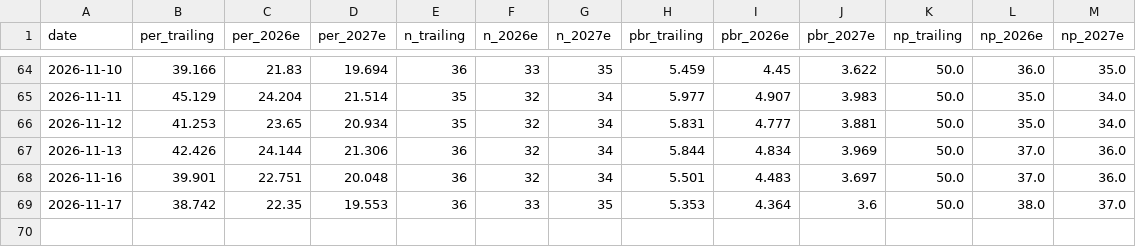
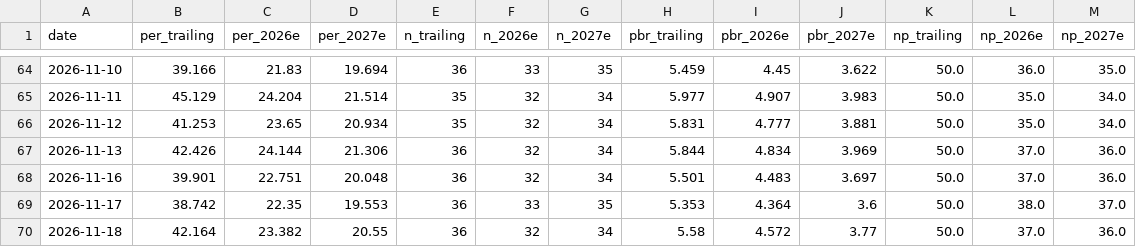
Before and after one commit to joonhakkim/liquidity-dashboard, a CSV file: data/kosdaq_per_tracker.csv, drawn as a sheet; only a part is shown, gaps mark what is left out; the diff names each change by its address in the sheet, - before the commit and + after, or states it on an @@ line.

```diff
--- a/data/kosdaq_per_tracker.csv
+++ b/data/kosdaq_per_tracker.csv
+row 70: 2026-11-18 | 42.164 | 23.382 | 20.55 | 36 | 32 | 34 | 5.58 | 4.572 | 3.77 | 50.0 | 37.0 | 36.0
```
Also changed, not shown: data/kospi_per_tracker.csv, 3 other files.
